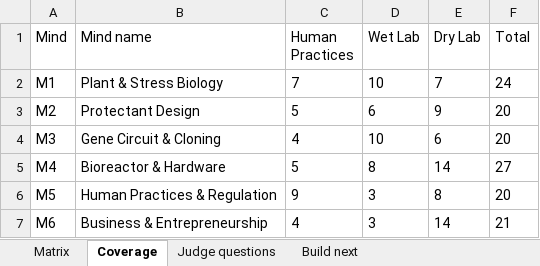
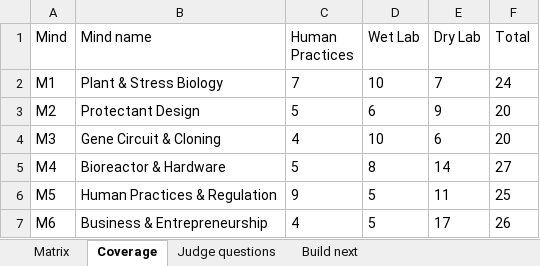
Before and after one commit to Timmy97-TW/judging-session-prep, an Excel workbook: releaf-six-minds-en.xlsx, sheet Coverage, drawn as a sheet; values as stored, in another font and other column widths than the file's, no borders; the diff names each change by its address in the sheet, - before the commit and + after, or states it on an @@ line.

```diff
--- a/releaf-six-minds-en.xlsx (sheet Coverage)
+++ b/releaf-six-minds-en.xlsx (sheet Coverage)
-D6:D7 (Wet Lab): 3
+D6:D7 (Wet Lab): 5
-E6 (Dry Lab): 8
+E6 (Dry Lab): 11
-F6 (Total): 20
+F6 (Total): 25
-E7 (Dry Lab): 14
+E7 (Dry Lab): 17
-F7 (Total): 21
+F7 (Total): 26
```
Also changed, not shown: sheet Matrix, sheet Judge questions, releaf-six-minds-zh.xlsx, 2 other files.
